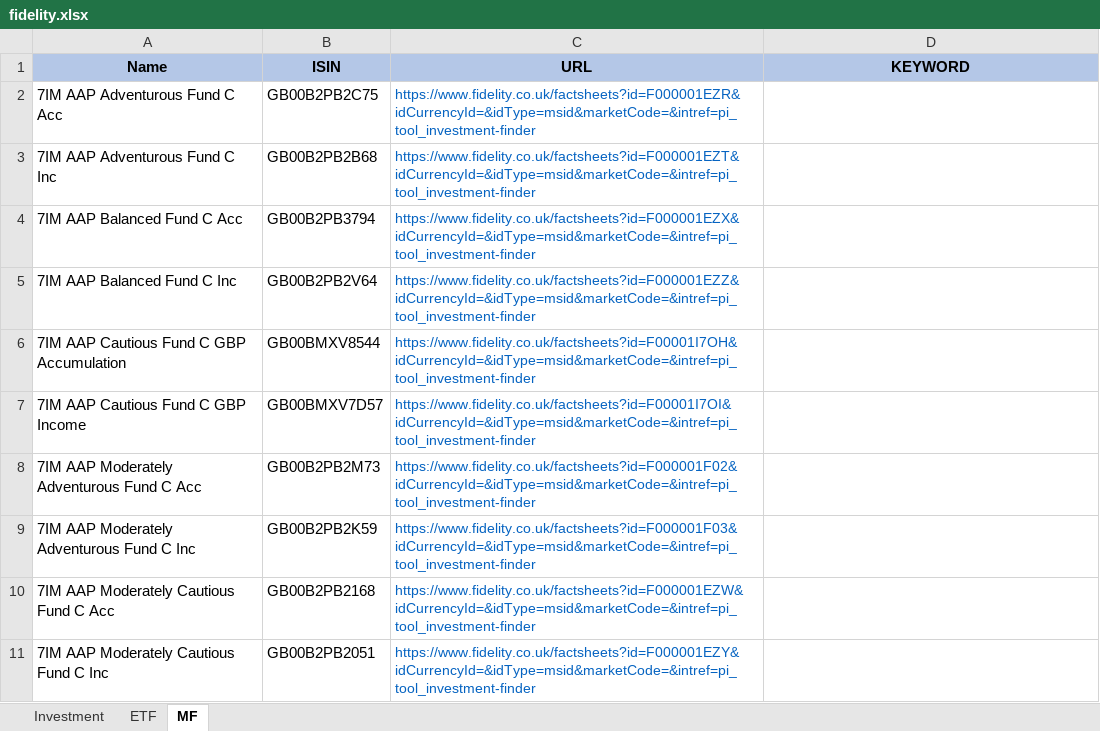
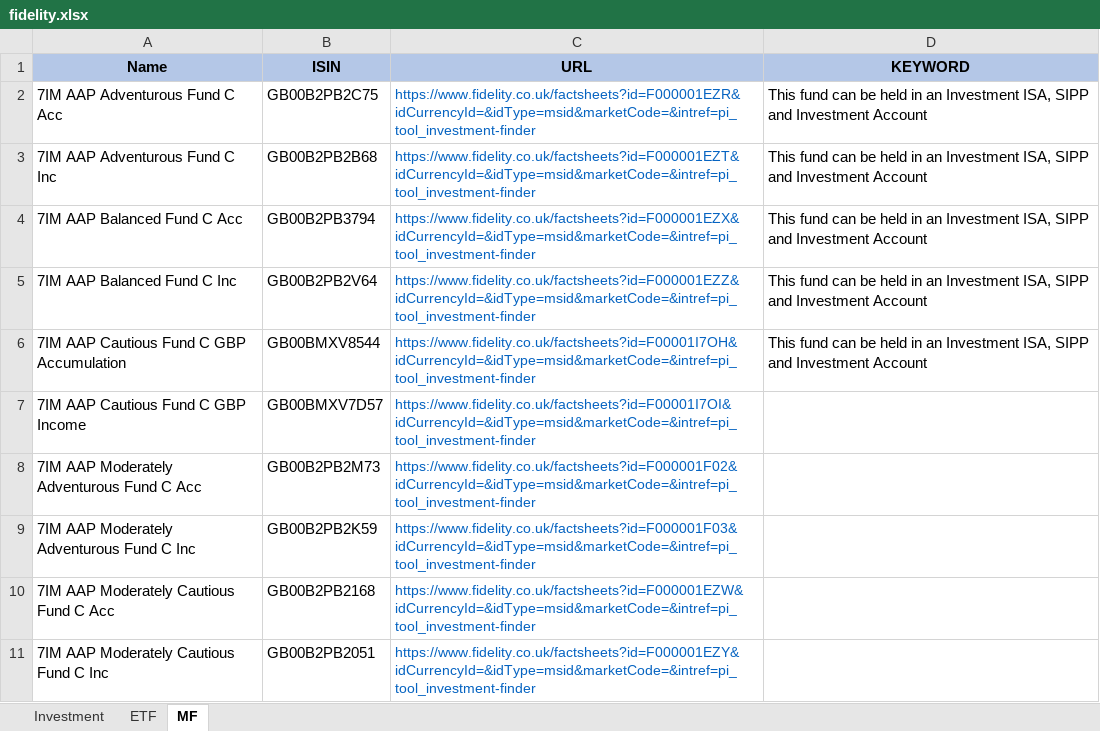
Before and after one commit to amineautomation2/concurrent-4, an Excel workbook: spreadsheet/fidelity.xlsx, sheet MF, drawn as a sheet; only a part is shown; values as stored, in another font and other column widths than the file's, no borders; the diff names each change by its address in the sheet, - before the commit and + after, or states it on an @@ line.

```diff
--- a/spreadsheet/fidelity.xlsx (sheet MF)
+++ b/spreadsheet/fidelity.xlsx (sheet MF)
-D2:D6 (KEYWORD): (empty)
+D2:D6 (KEYWORD): This fund can be held in an Investment ISA, SIPP and Investment Account
```
Also changed, not shown: 5 other files.
